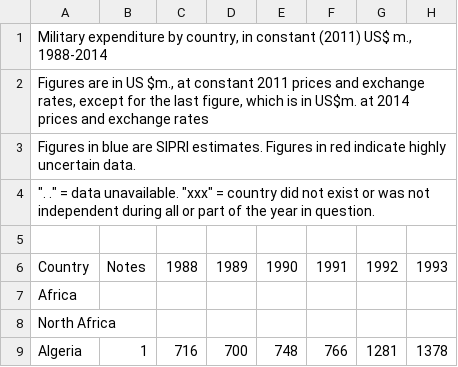
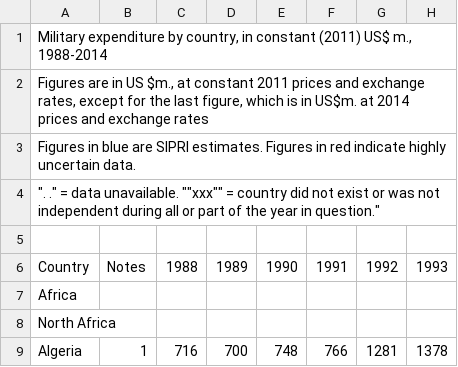
Before and after one commit to MarvinHerzog/APPR-2015-16, a CSV file: podatki/SIPRI Milex data 1988-2014 Nov15 - Constant (2011) USD.csv, drawn as a sheet; only a part is shown; the diff names each change by its address in the sheet, - before the commit and + after, or states it on an @@ line.

Commit message:
Update SIPRI Milex data 1988-2014 Nov15 - Constant (2011) USD.csv

```diff
--- a/podatki/SIPRI Milex data 1988-2014 Nov15 - Constant (2011) USD.csv
+++ b/podatki/SIPRI Milex data 1988-2014 Nov15 - Constant (2011) USD.csv
-A4: …data unavailable. "xxx" = country did not exist or was not independent during all or part of the year in question.
+A4: …data unavailable. ""xxx"" = country did not exist or was not independent during all or part of the year in question."
```
